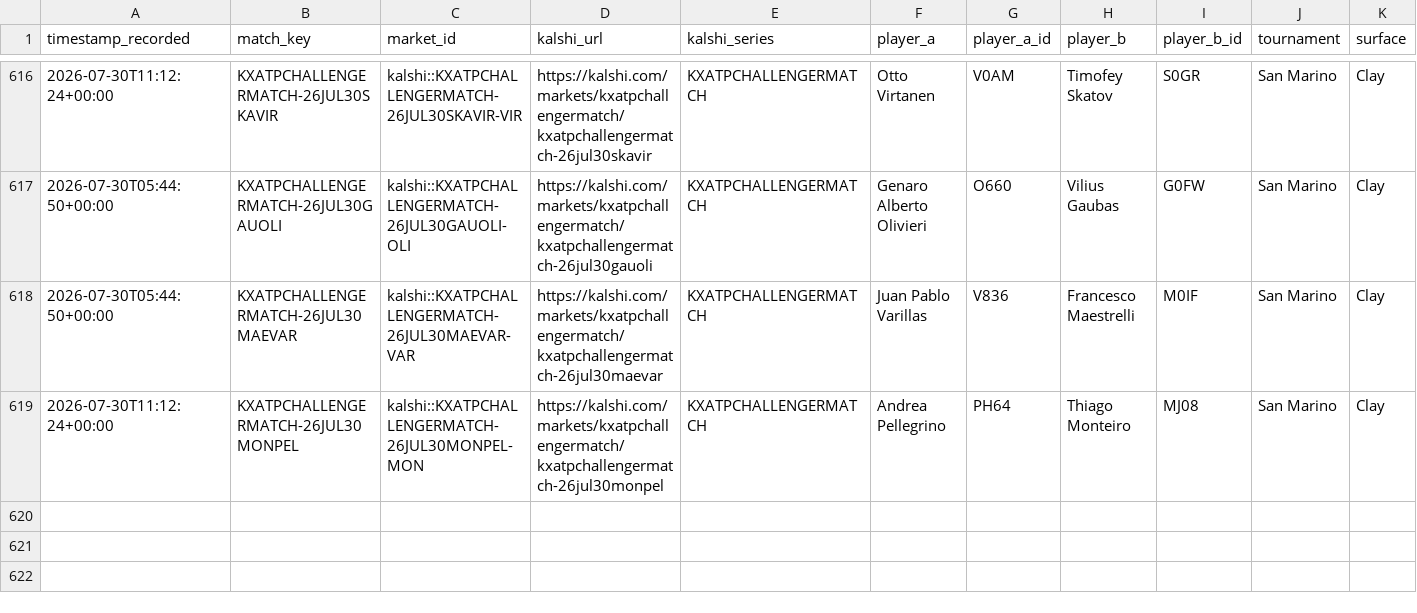
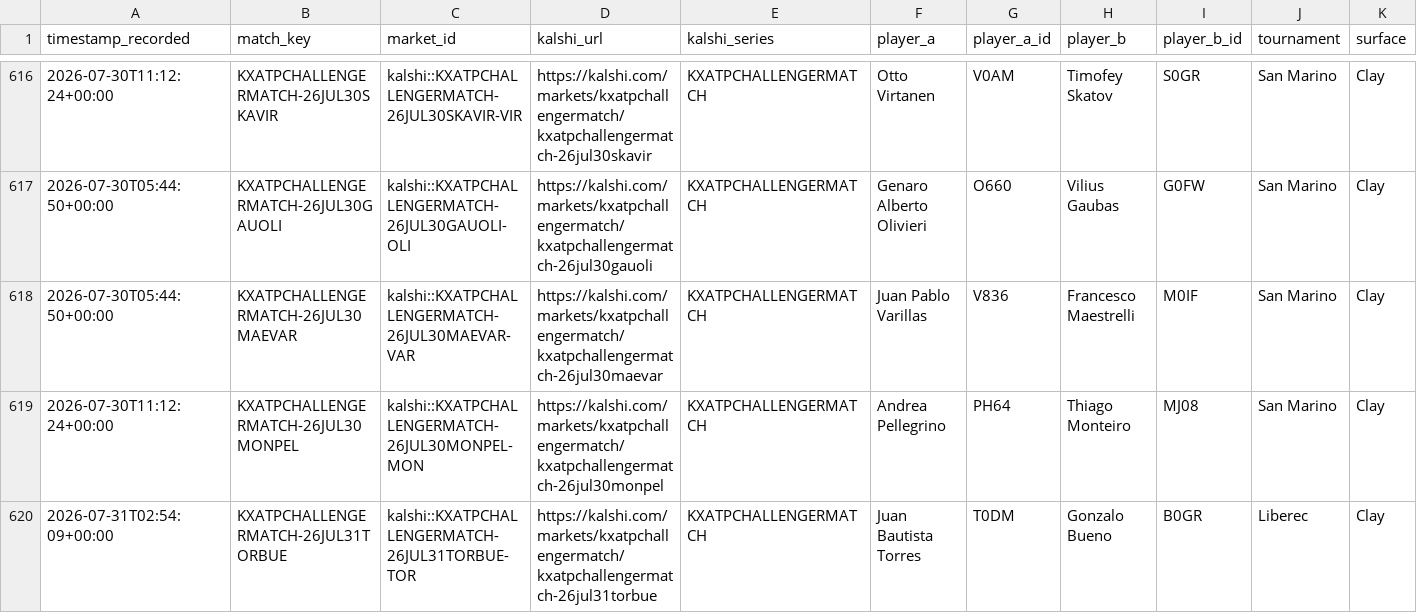
Before and after one commit to TKM6403/tennis-prediction-market, a CSV file: data/paper_trades/settled.csv, drawn as a sheet; only a part is shown, gaps mark what is left out; rows hold the shown columns only; the diff names each change by its address in the sheet, - before the commit and + after, or states it on an @@ line.

Commit message:
auto(paper-trader): 2026-07-31T14:12:06Z scan/settle

```diff
--- a/data/paper_trades/settled.csv
+++ b/data/paper_trades/settled.csv
+row 620: 2026-07-31T02:54:09+00:00 | KXATPCHALLENGERMATCH-26JUL31TORBUE | kalshi::KXATPCHALLENGERMATCH-26JUL31TORBUE-TOR | https://kalshi.com/markets/kxatpchallengermatch/kxatpchallengermatch-26jul31torbue | KXATPCHALLENGERMATCH | Juan Bautista Torres | T0DM | Gonzalo Bueno | B0GR | Liberec | Clay
```
Also changed, not shown: data/paper_trades/pending.csv, 4 other files.
